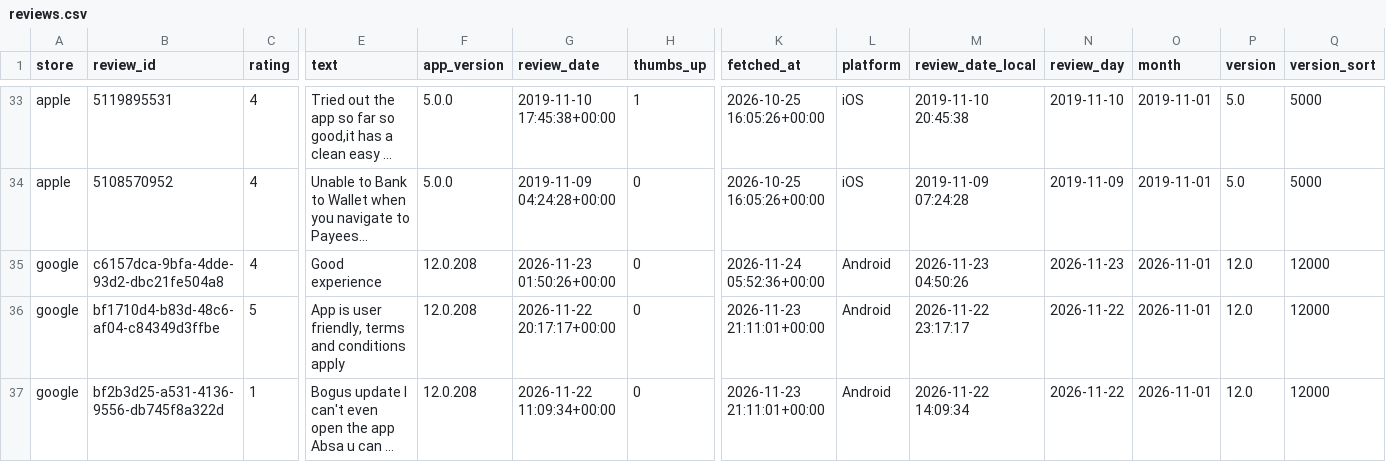
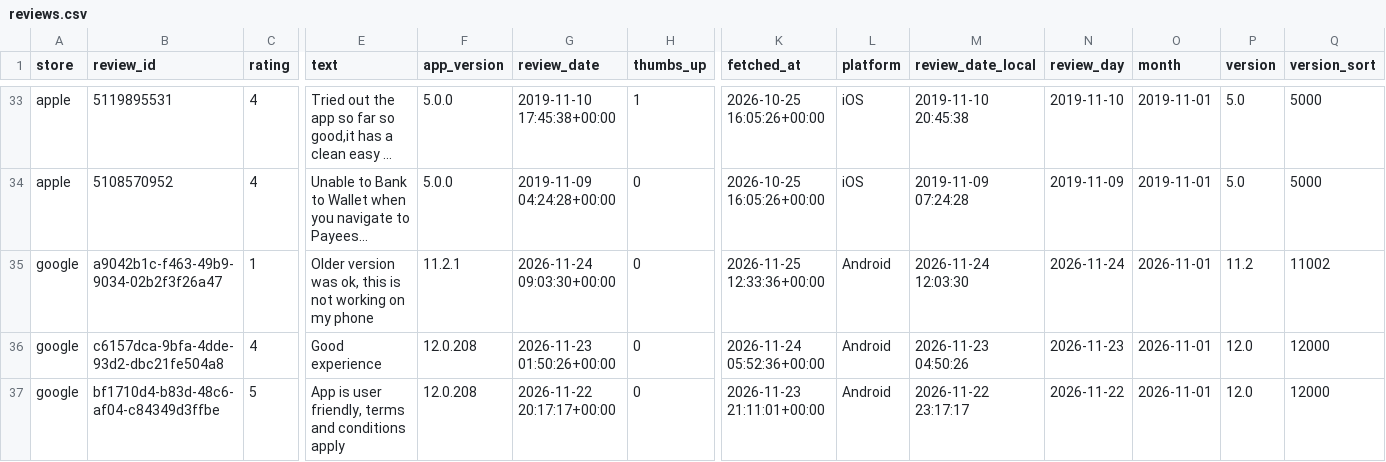
Before and after one commit to KavyaKaushik11/absa-app-reviews, a CSV file: data/reviews.csv, drawn as a sheet; only a part is shown, gaps mark what is left out; the shorter side is filled out with more unchanged rows; long unchanged cells end in …; rows hold the shown columns only; the diff covers the shown part only; the diff names each change by its address in the sheet, - before the commit and + after, or states it on an @@ line.

```diff
--- a/data/reviews.csv
+++ b/data/reviews.csv
+row 35: google | a9042b1c-f463-49b9-9034-02b2f3f26a47 | 1 | Older version was ok, this is not working on my phone | 11.2.1 | 2026-11-24 09:03:30+00:00 | 0 | 2026-11-25 12:33:36+00:00 | Android | 2026-11-24 12:03:30 | 2026-11-24 | 2026-11-01 | 11.2 | 11002
```
Also changed, not shown: 5 edited cells elsewhere in this file.
